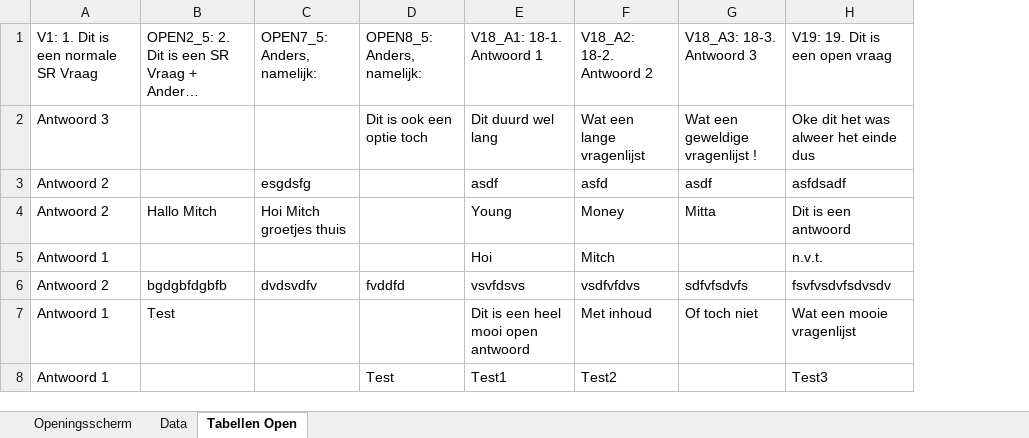
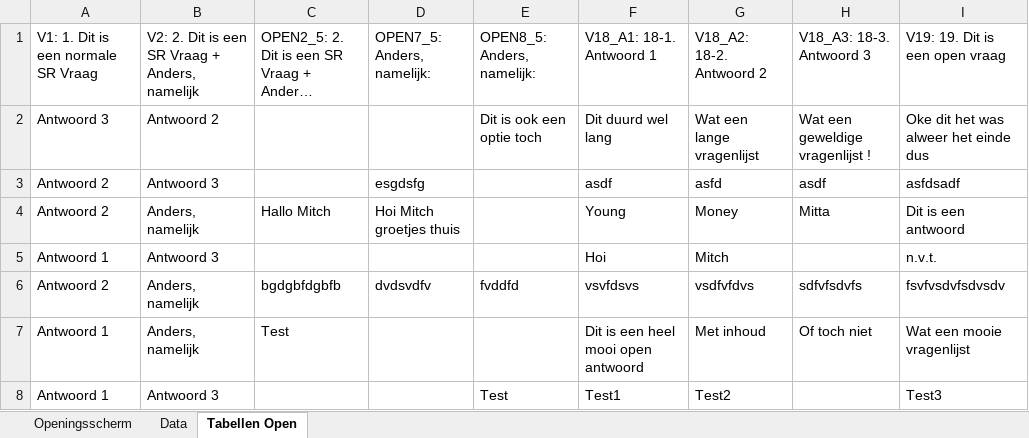
Before and after one commit to Mitch-Lobbes/Tabellen-Script, an Excel workbook: Files/Tabellenboek.xlsx, sheet Tabellen Open, drawn as a sheet; long unchanged cells end in …; values as stored, in another font and other column widths than the file's, no borders; table styles not drawn; the diff names each change by its address in the sheet, - before the commit and + after, or states it on an @@ line.

```diff
--- a/Files/Tabellenboek.xlsx (sheet Tabellen Open)
+++ b/Files/Tabellenboek.xlsx (sheet Tabellen Open)
+column B, rows 1-8: V2: 2. Dit is een SR Vraag + Anders, namelijk | Antwoord 2 | Antwoord 3 | Anders, namelijk | Antwoord 3 | Anders, namelijk | Anders, namelijk | Antwoord 3
```
Also changed, not shown: sheet Data, 11 other files.
